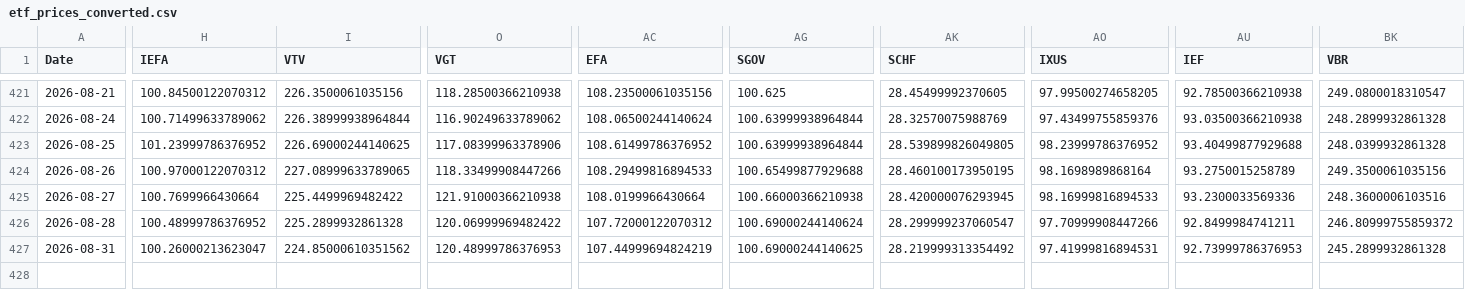
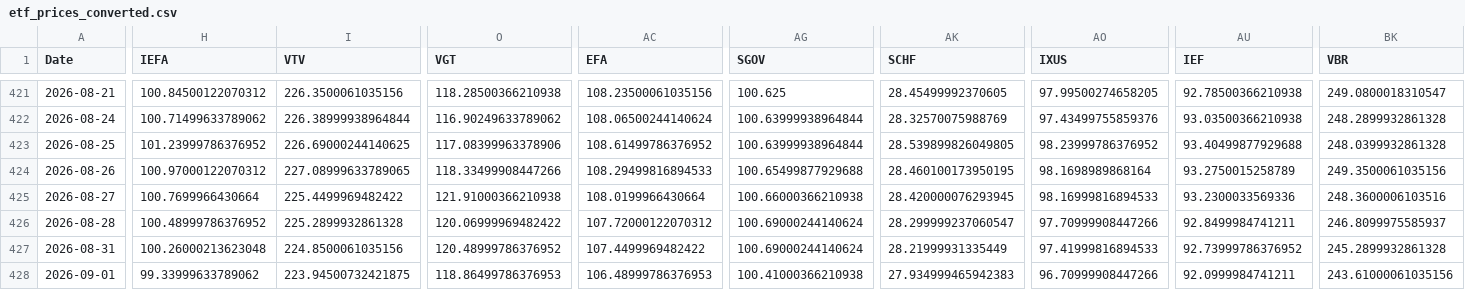
Before and after one commit to chordiaprovit/smart_portfolio_bot_local_ai, a CSV file: data/etf_prices_converted.csv, drawn as a sheet; only a part is shown, gaps mark what is left out; rows hold the shown columns only; the diff covers the shown part only; the diff names each change by its address in the sheet, - before the commit and + after, or states it on an @@ line.

```diff
--- a/data/etf_prices_converted.csv
+++ b/data/etf_prices_converted.csv
-BK426 (VBR): 246.80999755859372
+BK426 (VBR): 246.8099975585937
-H427 (IEFA): 100.26000213623047
+H427 (IEFA): 100.26000213623048
-I427 (VTV): 224.85000610351562
+I427 (VTV): 224.8500061035156
-O427 (VGT): 120.48999786376953
+O427 (VGT): 120.48999786376952
-AC427 (EFA): 107.44999694824219
+AC427 (EFA): 107.4499969482422
-AG427 (SGOV): 100.69000244140625
+AG427 (SGOV): 100.69000244140624
-AK427 (SCHF): 28.219999313354492
+AK427 (SCHF): 28.21999931335449
-AO427 (IXUS): 97.41999816894531
+AO427 (IXUS): 97.41999816894533
-AU427 (IEF): 92.73999786376953
+AU427 (IEF): 92.73999786376952
+row 428: 2026-09-01 | 99.33999633789062 | 223.94500732421875 | 118.86499786376953 | 106.48999786376953 | 100.41000366210938 | 27.934999465942383 | 96.70999908447266 | 92.0999984741211 | 243.61000061035156
```
Also changed, not shown: 5 edited cells elsewhere in this file.
